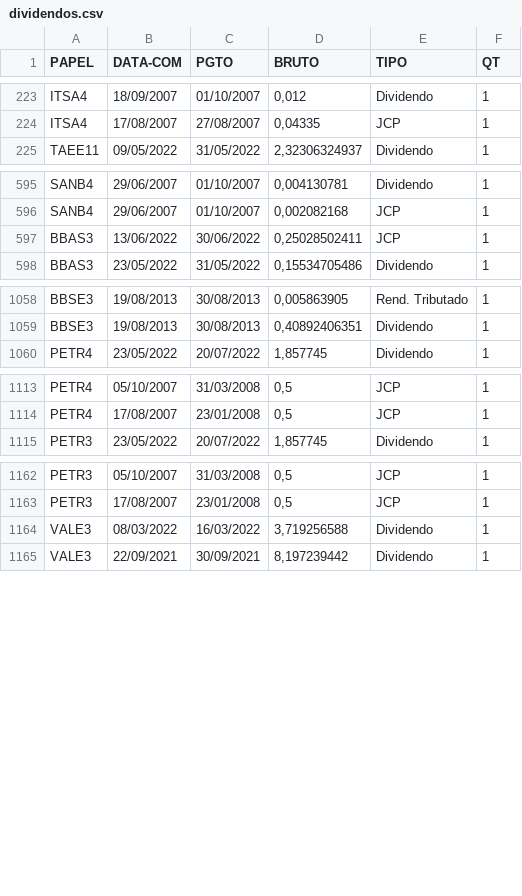
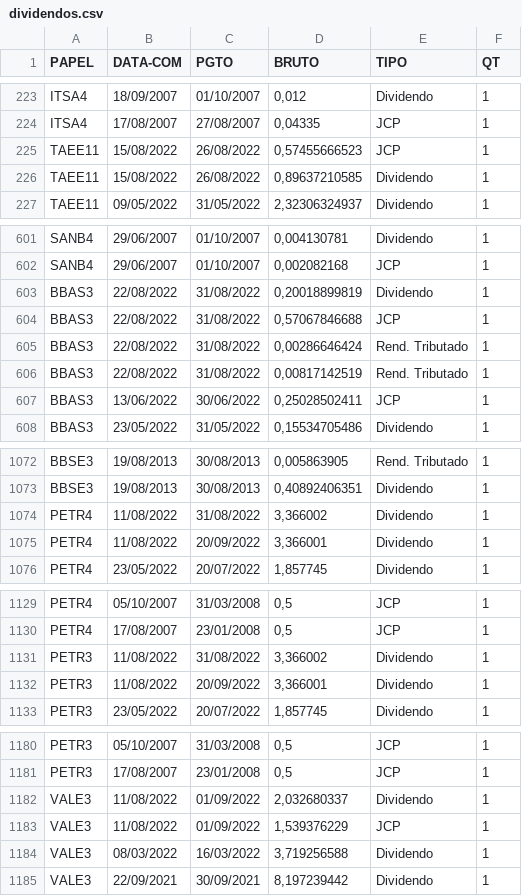
Before and after one commit to ggaiof/geral, a CSV file: dividendos.csv, drawn as a sheet; only a part is shown, gaps mark what is left out; the diff covers the shown part only.

```diff
--- a/dividendos.csv
+++ b/dividendos.csv
@@ -224,2 +224,4 @@ PAPEL,DATA-COM,PGTO,BRUTO,TIPO,QT
 "ITSA4","17/08/2007","27/08/2007","0,04335","JCP","1"
+"TAEE11","15/08/2022","26/08/2022","0,57455666523","JCP","1"
+"TAEE11","15/08/2022","26/08/2022","0,89637210585","Dividendo","1"
 "TAEE11","09/05/2022","31/05/2022","2,32306324937","Dividendo","1"
@@ -596,2 +602,6 @@ PAPEL,DATA-COM,PGTO,BRUTO,TIPO,QT
 "SANB4","29/06/2007","01/10/2007","0,002082168","JCP","1"
+"BBAS3","22/08/2022","31/08/2022","0,20018899819","Dividendo","1"
+"BBAS3","22/08/2022","31/08/2022","0,57067846688","JCP","1"
+"BBAS3","22/08/2022","31/08/2022","0,00286646424","Rend. Tributado","1"
+"BBAS3","22/08/2022","31/08/2022","0,00817142519","Rend. Tributado","1"
 "BBAS3","13/06/2022","30/06/2022","0,25028502411","JCP","1"
@@ -1059,2 +1073,4 @@ PAPEL,DATA-COM,PGTO,BRUTO,TIPO,QT
 "BBSE3","19/08/2013","30/08/2013","0,40892406351","Dividendo","1"
+"PETR4","11/08/2022","31/08/2022","3,366002","Dividendo","1"
+"PETR4","11/08/2022","20/09/2022","3,366001","Dividendo","1"
 "PETR4","23/05/2022","20/07/2022","1,857745","Dividendo","1"
@@ -1114,2 +1130,4 @@ PAPEL,DATA-COM,PGTO,BRUTO,TIPO,QT
 "PETR4","17/08/2007","23/01/2008","0,5","JCP","1"
+"PETR3","11/08/2022","31/08/2022","3,366002","Dividendo","1"
+"PETR3","11/08/2022","20/09/2022","3,366001","Dividendo","1"
 "PETR3","23/05/2022","20/07/2022","1,857745","Dividendo","1"
@@ -1163,2 +1181,4 @@ PAPEL,DATA-COM,PGTO,BRUTO,TIPO,QT
 "PETR3","17/08/2007","23/01/2008","0,5","JCP","1"
+"VALE3","11/08/2022","01/09/2022","2,032680337","Dividendo","1"
+"VALE3","11/08/2022","01/09/2022","1,539376229","JCP","1"
 "VALE3","08/03/2022","16/03/2022","3,719256588","Dividendo","1"
```
Also changed, not shown: 9 added rows and 4 edited cells elsewhere in this file, indicadores.csv.
